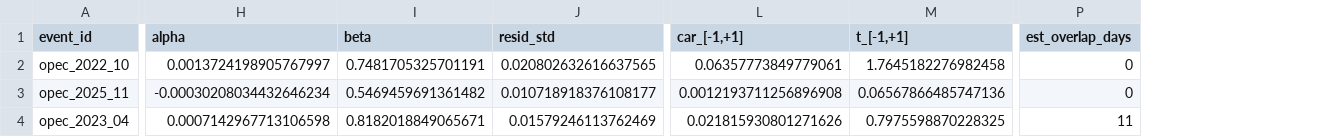
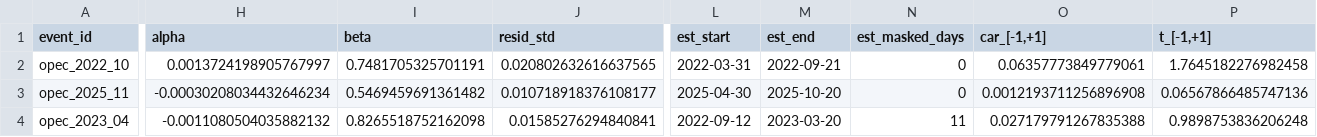
Before and after one commit to JohnMitiguy/event-study, a CSV file: results/opec_results.csv, drawn as a sheet; only a part is shown, gaps mark what is left out; removed rows and columns are numbered as before the commit, all else as after; the diff covers the shown part only; the diff names each change by its address in the sheet, - before the commit and + after, or states it on an @@ line.

Commit message:
Skip other events' window days in estimation windows, rerun pilot

```diff
--- a/results/opec_results.csv
+++ b/results/opec_results.csv
+column L (est_start), rows 2-4: 2022-03-31 | 2025-04-30 | 2022-09-12
+column M (est_end), rows 2-4: 2022-09-21 | 2025-10-20 | 2023-03-20
+column N (est_masked_days), rows 2-4: 0 | 0 | 11
-column P (est_overlap_days), rows 2-4: 0 | 0 | 11
-H4 (alpha): 0.0007142967713106598
+H4 (alpha): -0.0011080504035882132
-I4 (beta): 0.8182018849065671
+I4 (beta): 0.8265518752162098
-J4 (resid_std): 0.01579246113762469
+J4 (resid_std): 0.01585276294840841
-O4 (car_[-1,+1]): 0.021815930801271626
+O4 (car_[-1,+1]): 0.027179791267835388
-P4 (t_[-1,+1]): 0.7975598870228325
+P4 (t_[-1,+1]): 0.9898753836206248
```
Also changed, not shown: 2 edited cells elsewhere in this file, events/opec_events.csv, 16 other files.
